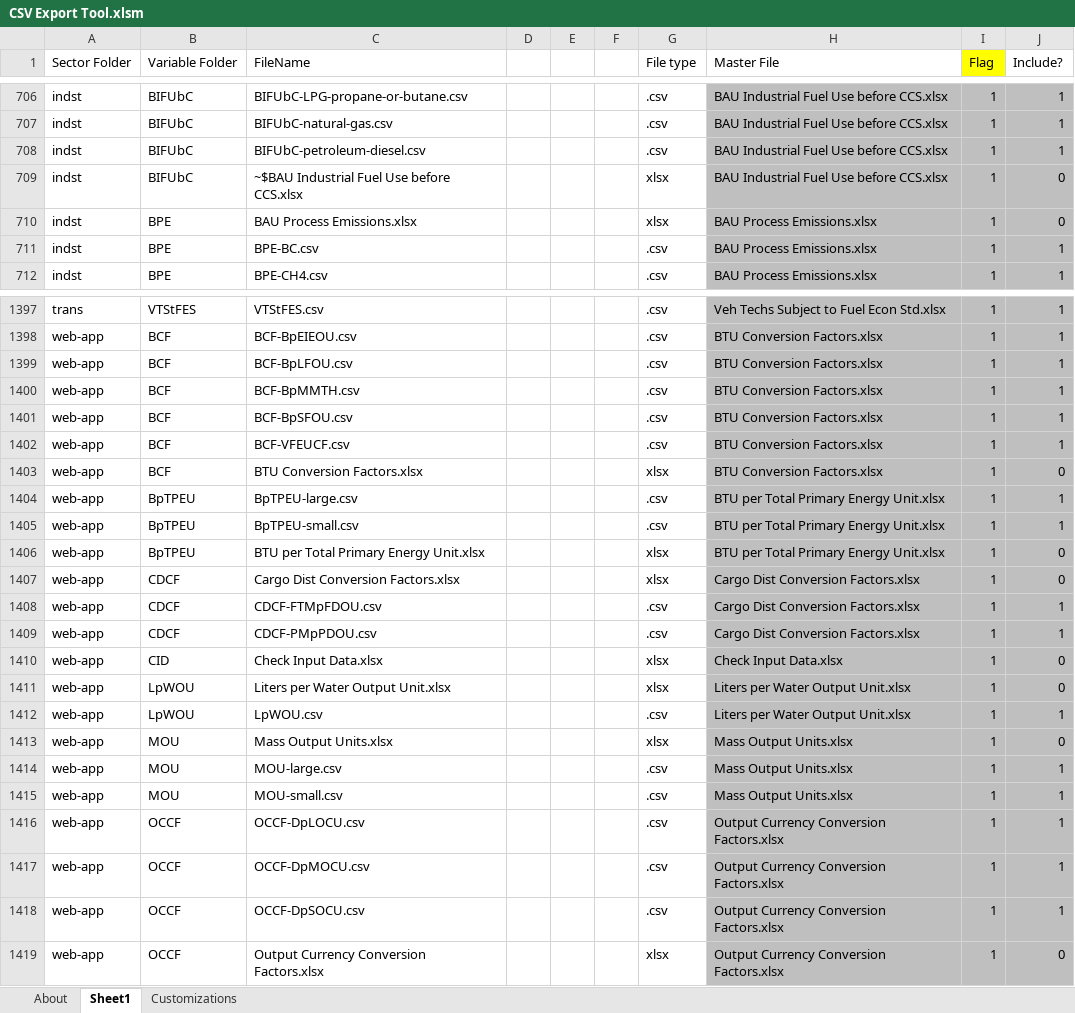
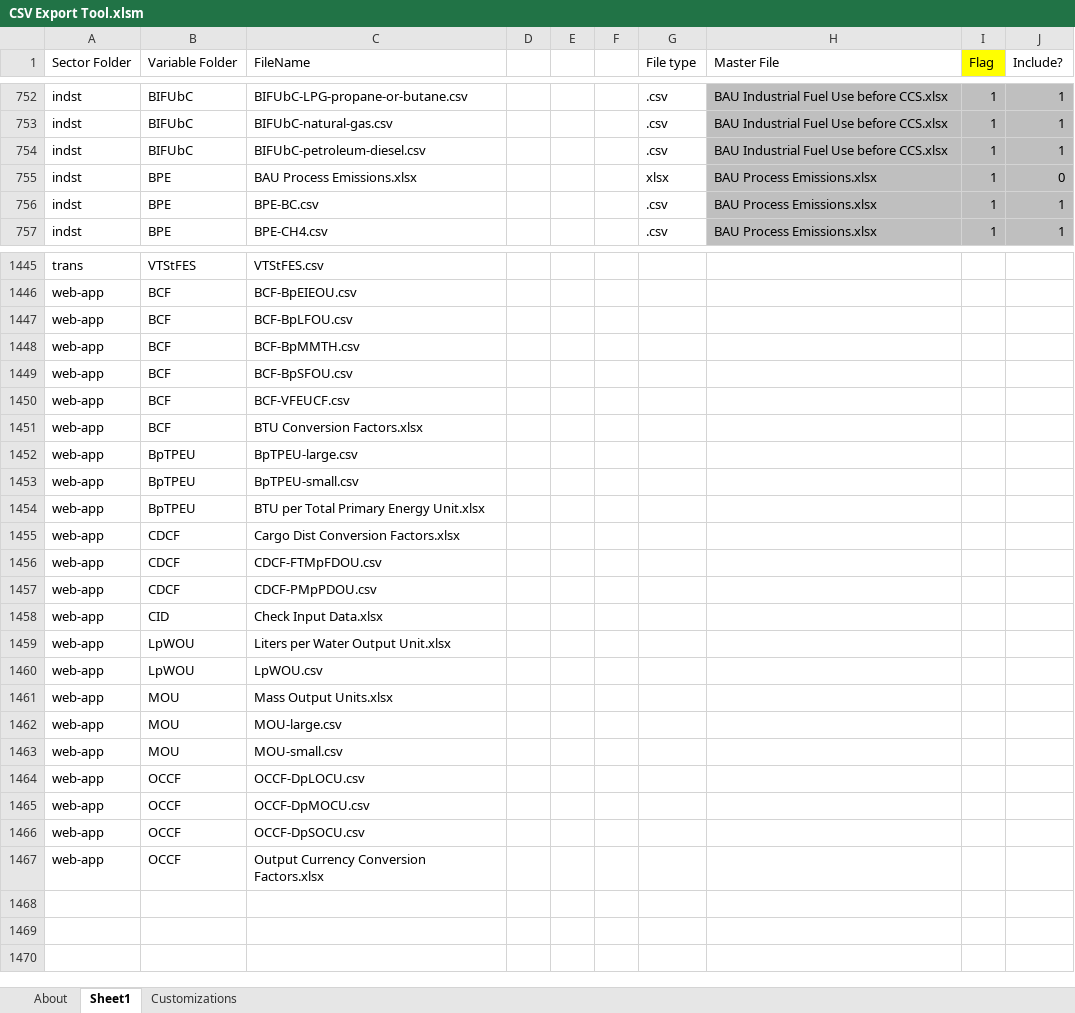
Before and after one commit to EnergyInnovation/eps-southkorea, an Excel workbook: InputData/CSV Export Tool.xlsm, sheet Sheet1, drawn as a sheet; only a part is shown, gaps mark what is left out; values as stored, in another font and other column widths than the file's, no borders; removed rows and columns are numbered as before the commit, all else as after; the diff covers the shown part only; the diff names each change by its address in the sheet, - before the commit and + after, or states it on an @@ line.

```diff
--- a/InputData/CSV Export Tool.xlsm (sheet Sheet1)
+++ b/InputData/CSV Export Tool.xlsm (sheet Sheet1)
-row 709: indst | BIFUbC | ~$BAU Industrial Fuel Use before CCS.xlsx |  |  |  | xlsx | BAU Industrial Fuel Use before CCS.xlsx | 1 | 0
-G1445:G1450 (File type): .csv
+G1445:G1450 (File type): (empty)
-H1445:J1467 fill: #BFBFBF
+H1445:J1467 fill: none
-H1445 (Master File): Veh Techs Subject to Fuel Econ Std.xlsx
+H1445 (Master File): (empty)
-I1445:I1467 (Flag): 1
+I1445:I1467 (Flag): (empty)
-J1445:J1450 (Include?): 1
+J1445:J1450 (Include?): (empty)
-H1446:H1451 (Master File): BTU Conversion Factors.xlsx
+H1446:H1451 (Master File): (empty)
-G1451 (File type): xlsx
+G1451 (File type): (empty)
-J1451 (Include?): 0
+J1451 (Include?): (empty)
-G1452:G1453 (File type): .csv
+G1452:G1453 (File type): (empty)
-H1452:H1454 (Master File): BTU per Total Primary Energy Unit.xlsx
+H1452:H1454 (Master File): (empty)
-J1452:J1453 (Include?): 1
+J1452:J1453 (Include?): (empty)
-G1454:G1455 (File type): xlsx
+G1454:G1455 (File type): (empty)
-J1454:J1455 (Include?): 0
+J1454:J1455 (Include?): (empty)
-H1455:H1457 (Master File): Cargo Dist Conversion Factors.xlsx
+H1455:H1457 (Master File): (empty)
-G1456:G1457 (File type): .csv
+G1456:G1457 (File type): (empty)
-J1456:J1457 (Include?): 1
+J1456:J1457 (Include?): (empty)
-G1458:G1459 (File type): xlsx
+G1458:G1459 (File type): (empty)
-H1458 (Master File): Check Input Data.xlsx
+H1458 (Master File): (empty)
-J1458:J1459 (Include?): 0
+J1458:J1459 (Include?): (empty)
-H1459:H1460 (Master File): Liters per Water Output Unit.xlsx
+H1459:H1460 (Master File): (empty)
-G1460 (File type): .csv
+G1460 (File type): (empty)
-J1460 (Include?): 1
+J1460 (Include?): (empty)
-G1461 (File type): xlsx
+G1461 (File type): (empty)
-H1461:H1463 (Master File): Mass Output Units.xlsx
+H1461:H1463 (Master File): (empty)
-J1461 (Include?): 0
+J1461 (Include?): (empty)
-G1462:G1466 (File type): .csv
+G1462:G1466 (File type): (empty)
-J1462:J1466 (Include?): 1
+J1462:J1466 (Include?): (empty)
-H1464:H1467 (Master File): Output Currency Conversion Factors.xlsx
+H1464:H1467 (Master File): (empty)
-G1467 (File type): xlsx
+G1467 (File type): (empty)
-J1467 (Include?): 0
+J1467 (Include?): (empty)
```
Also changed, not shown: 49 added rows, 88 edited cells and cell formats elsewhere in this sheet, sheet About, formulas that keep their value, 13 other files.
